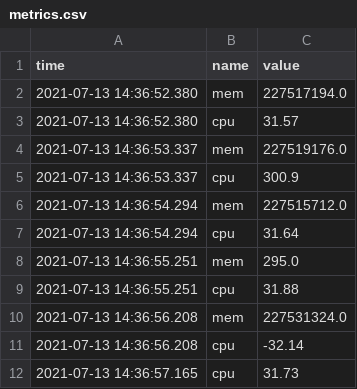
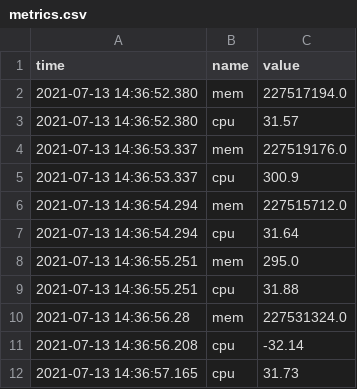
Before and after one commit to RogerTangRT/DataCleaningInPythonEssentialTraining, a CSV file: Ch04/04_02/metrics.csv, drawn as a sheet; only a part is shown.

```diff
--- a/Ch04/04_02/metrics.csv
+++ b/Ch04/04_02/metrics.csv
@@ -9,3 +9,3 @@ time,name,value
 2021-07-13 14:36:55.251,cpu,31.88
-2021-07-13 14:36:56.208,mem,227531324.0
+2021-07-13 14:36:56.28,mem,227531324.0
 2021-07-13 14:36:56.208,cpu,-32.14
```
Also changed, not shown: 1 other file.
